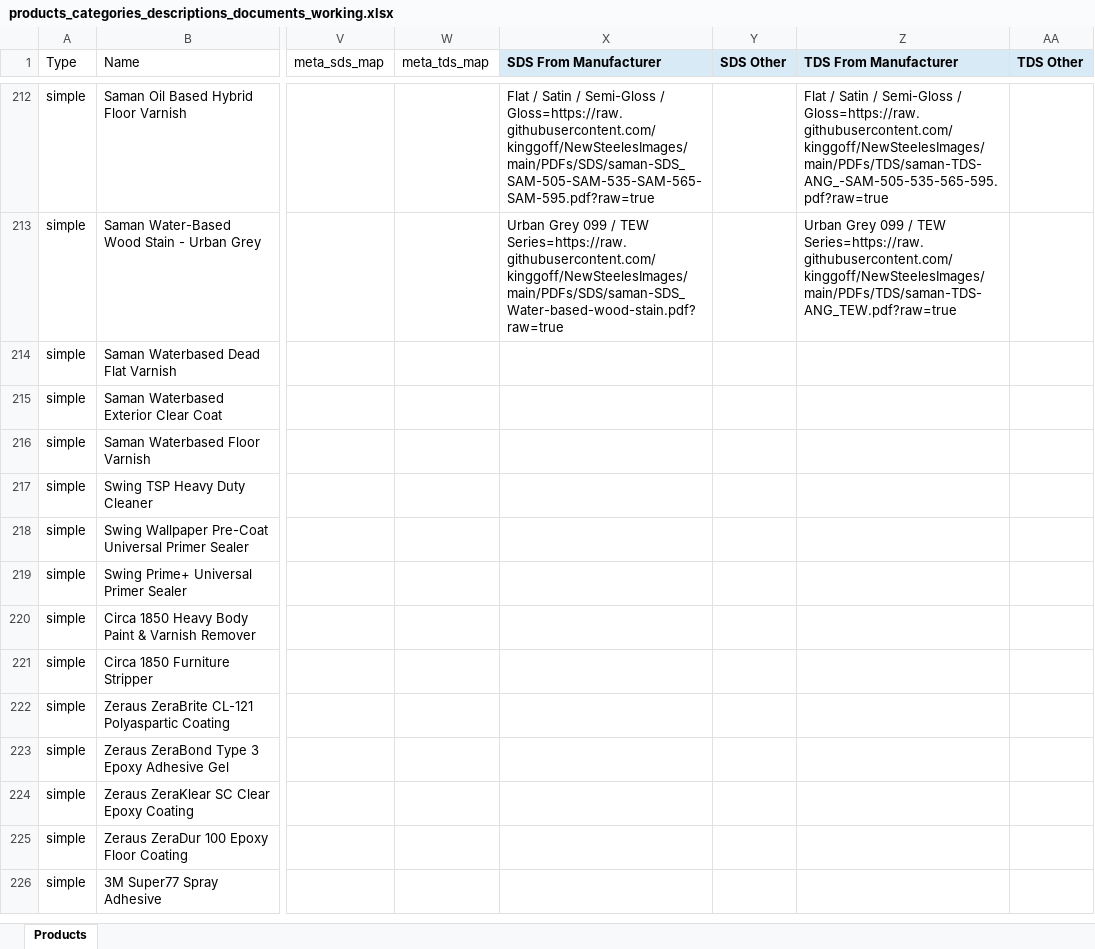
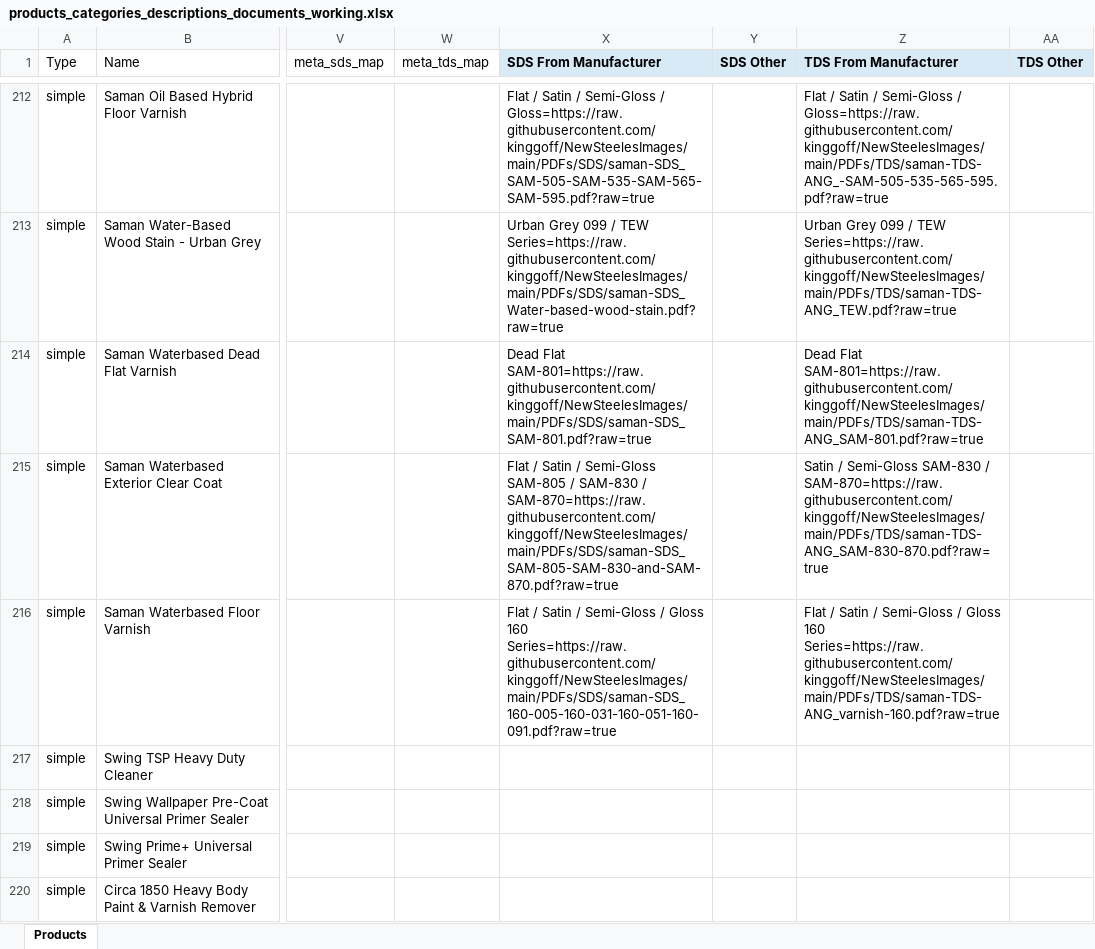
Before and after one commit to kinggoff/NewSteelesImages, an Excel workbook: products_categories_descriptions_documents_working.xlsx, sheet Products, drawn as a sheet; only a part is shown, gaps mark what is left out; the shorter side is filled out with more unchanged rows; values as stored, in another font and other column widths than the file's, no borders; the diff names each change by its address in the sheet, - before the commit and + after, or states it on an @@ line.

Commit message:
Add manufacturer SDS and TDS batch 099-101

```diff
--- a/products_categories_descriptions_documents_working.xlsx (sheet Products)
+++ b/products_categories_descriptions_documents_working.xlsx (sheet Products)
-X214 (SDS From Manufacturer): (empty)
+X214 (SDS From Manufacturer): Dead Flat SAM-801=https://raw.githubusercontent.com/kinggoff/NewSteelesImages/main/PDFs/SDS/saman-SDS_SAM-801.pdf?raw=true
-Z214 (TDS From Manufacturer): (empty)
+Z214 (TDS From Manufacturer): Dead Flat SAM-801=https://raw.githubusercontent.com/kinggoff/NewSteelesImages/main/PDFs/TDS/saman-TDS-ANG_SAM-801.pdf?raw=true
-X215 (SDS From Manufacturer): (empty)
+X215 (SDS From Manufacturer): Flat / Satin / Semi-Gloss SAM-805 / SAM-830 / SAM-870=https://raw.githubusercontent.com/kinggoff/NewSteelesImages/main/PDFs/SDS/saman-SDS_SAM-805-SAM-830-and-SAM-870.pdf?raw=true
-Z215 (TDS From Manufacturer): (empty)
+Z215 (TDS From Manufacturer): Satin / Semi-Gloss SAM-830 / SAM-870=https://raw.githubusercontent.com/kinggoff/NewSteelesImages/main/PDFs/TDS/saman-TDS-ANG_SAM-830-870.pdf?raw=true
-X216 (SDS From Manufacturer): (empty)
+X216 (SDS From Manufacturer): Flat / Satin / Semi-Gloss / Gloss 160 Series=https://raw.githubusercontent.com/kinggoff/NewSteelesImages/main/PDFs/SDS/saman-SDS_160-005-160-031-160-051-160-091.pdf?raw=true
-Z216 (TDS From Manufacturer): (empty)
+Z216 (TDS From Manufacturer): Flat / Satin / Semi-Gloss / Gloss 160 Series=https://raw.githubusercontent.com/kinggoff/NewSteelesImages/main/PDFs/TDS/saman-TDS-ANG_varnish-160.pdf?raw=true
```
Also changed, not shown: 8 other files.
